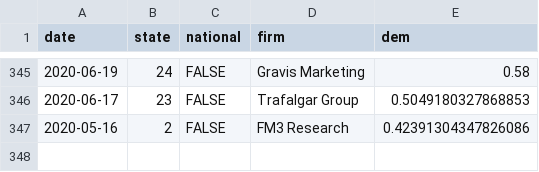
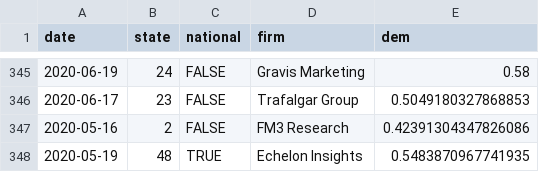
Before and after one commit to CoryMcCartan/president, a CSV file: docs/polls.csv, drawn as a sheet; only a part is shown, gaps mark what is left out.

```diff
--- a/docs/polls.csv
+++ b/docs/polls.csv
@@ -347 +347,2 @@ date,state,national,firm,dem
 2020-05-16,2,FALSE,FM3 Research,0.42391304347826086
+2020-05-19,48,TRUE,Echelon Insights,0.5483870967741935
```
Also changed, not shown: docs/history.csv, docs/state_history.csv, 2 other files.
